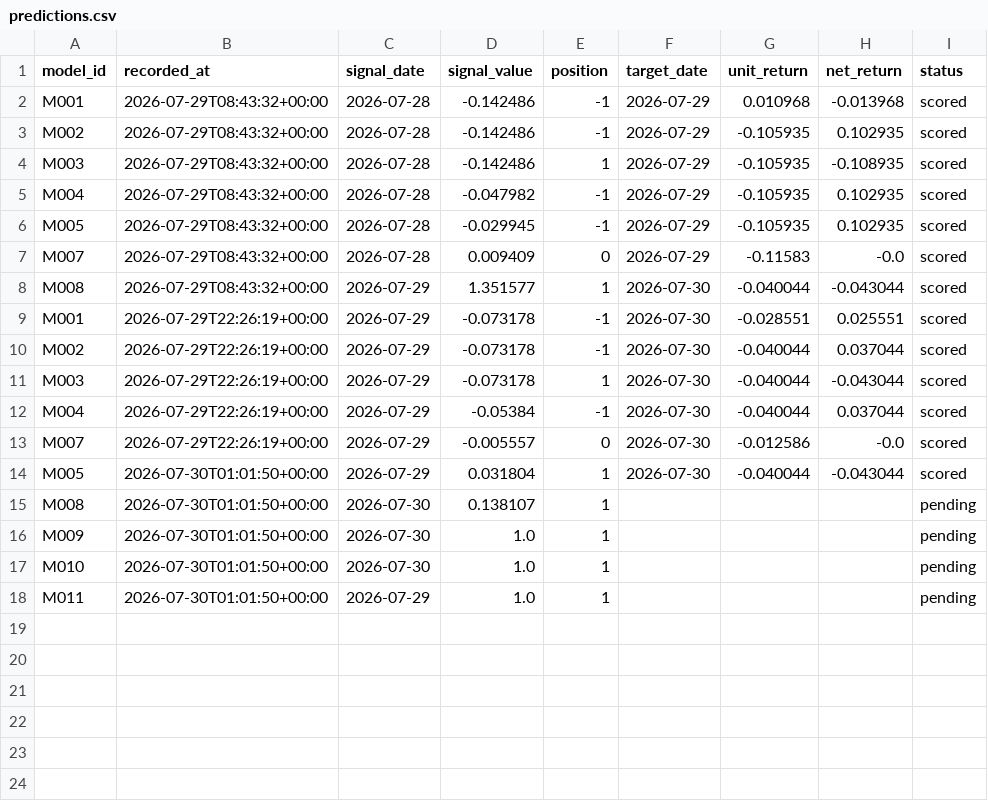
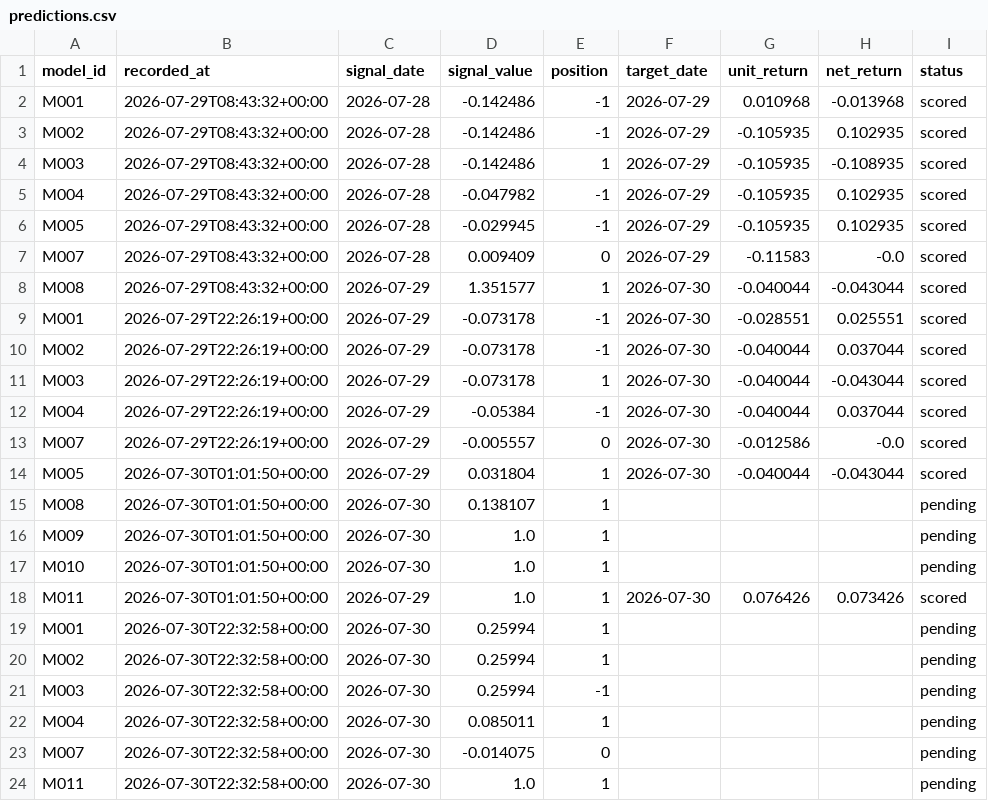
Before and after one commit to muse2002/tzalpha, a CSV file: data/predictions.csv, drawn as a sheet.

```diff
--- a/data/predictions.csv
+++ b/data/predictions.csv
@@ -17,2 +17,8 @@ M009,2026-07-30T01:01:50+00:00,2026-07-30,1.0,1,,,,pending
 M010,2026-07-30T01:01:50+00:00,2026-07-30,1.0,1,,,,pending
-M011,2026-07-30T01:01:50+00:00,2026-07-29,1.0,1,,,,pending
+M011,2026-07-30T01:01:50+00:00,2026-07-29,1.0,1,2026-07-30,0.076426,0.073426,scored
+M001,2026-07-30T22:32:58+00:00,2026-07-30,0.25994,1,,,,pending
+M002,2026-07-30T22:32:58+00:00,2026-07-30,0.25994,1,,,,pending
+M003,2026-07-30T22:32:58+00:00,2026-07-30,0.25994,-1,,,,pending
+M004,2026-07-30T22:32:58+00:00,2026-07-30,0.085011,1,,,,pending
+M007,2026-07-30T22:32:58+00:00,2026-07-30,-0.014075,0,,,,pending
+M011,2026-07-30T22:32:58+00:00,2026-07-30,1.0,1,,,,pending
```
Also changed, not shown: 2 other files.
